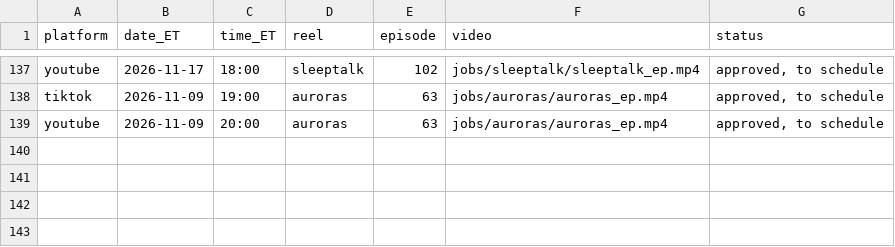
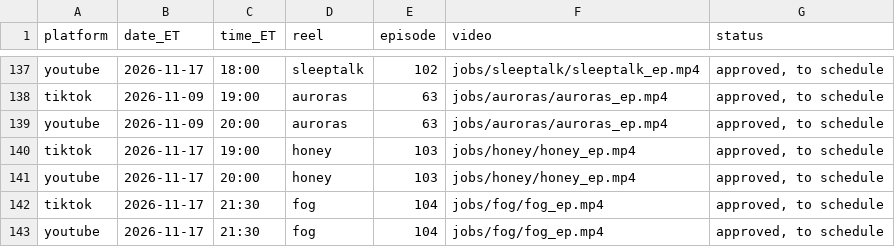
Before and after one commit to jiewei190-arch/reel-render, a CSV file: handoff/schedule_batchN.csv, drawn as a sheet; only a part is shown, gaps mark what is left out; the diff names each change by its address in the sheet, - before the commit and + after, or states it on an @@ line.

```diff
--- a/handoff/schedule_batchN.csv
+++ b/handoff/schedule_batchN.csv
+row 140: tiktok | 2026-11-17 | 19:00 | honey | 103 | jobs/honey/honey_ep.mp4 | approved, to schedule
+row 141: youtube | 2026-11-17 | 20:00 | honey | 103 | jobs/honey/honey_ep.mp4 | approved, to schedule
+row 142: tiktok | 2026-11-17 | 21:30 | fog | 104 | jobs/fog/fog_ep.mp4 | approved, to schedule
+row 143: youtube | 2026-11-17 | 21:30 | fog | 104 | jobs/fog/fog_ep.mp4 | approved, to schedule
```
Also changed, not shown: handoff/episodes.csv, 37 other files.
